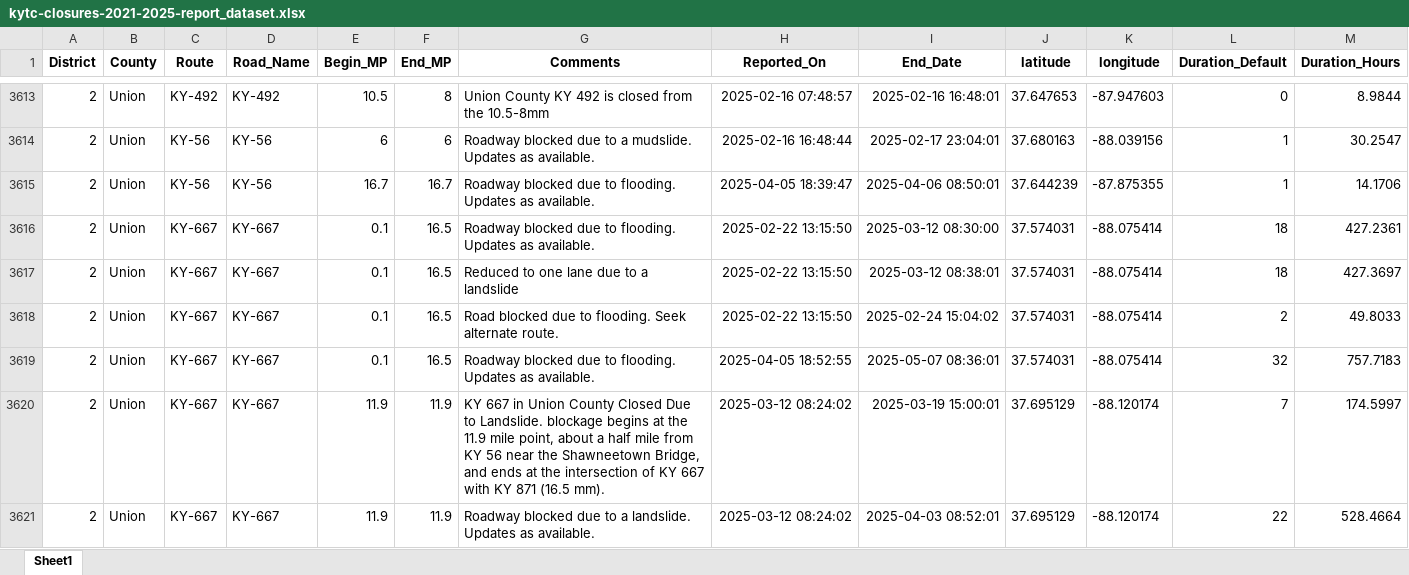
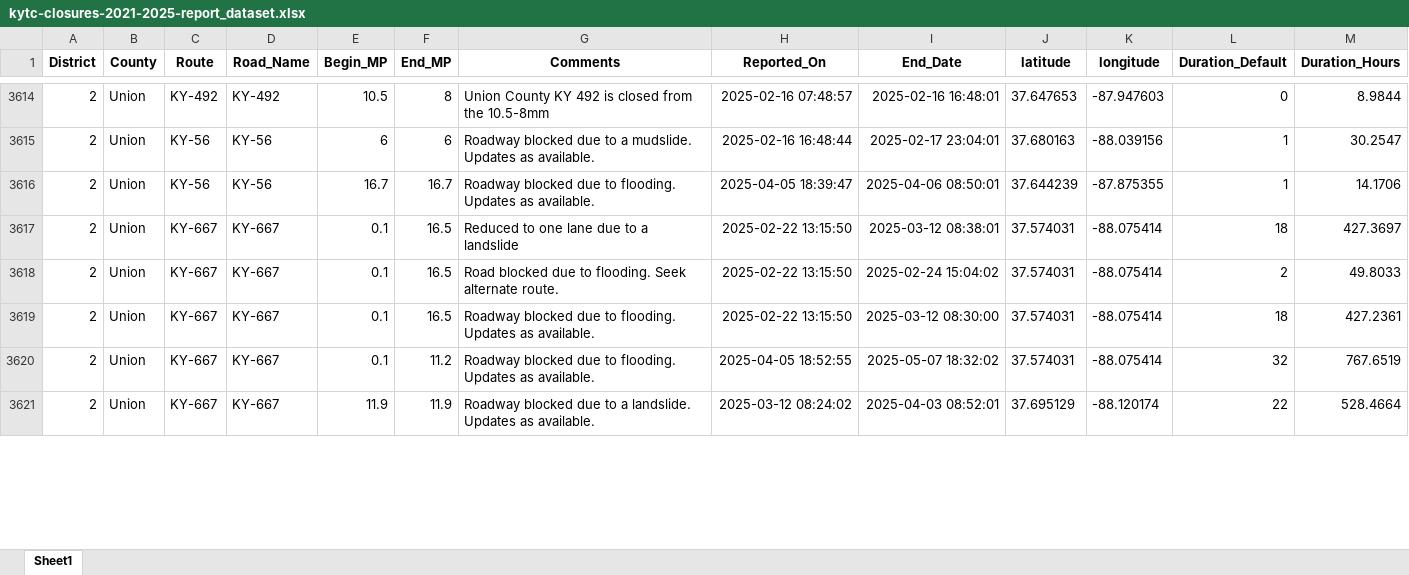
Before and after one commit to chrislambert-ky/analysis-ky-roadclosures, an Excel workbook: data-reportready/kytc-closures-2021-2025-report_dataset.xlsx, sheet Sheet1, drawn as a sheet; only a part is shown, gaps mark what is left out; values as stored, in another font and other column widths than the file's, no borders; removed rows and columns are numbered as before the commit, all else as after; the diff covers the shown part only; the diff names each change by its address in the sheet, - before the commit and + after, or states it on an @@ line.

```diff
--- a/data-reportready/kytc-closures-2021-2025-report_dataset.xlsx (sheet Sheet1)
+++ b/data-reportready/kytc-closures-2021-2025-report_dataset.xlsx (sheet Sheet1)
-row 3616: 2 | Union | KY-667 | KY-667 | 0.1 | 16.5 | Roadway blocked due to flooding. Updates as available. | 2025-02-22 13:15:50 | 2025-03-12 08:30:00 | 37.574031 | -88.075414 | 18 | 427.2361
-H3619 (Reported_On): 2025-04-05 18:52:55
+H3619 (Reported_On): 2025-02-22 13:15:50
-I3619 (End_Date): 2025-05-07 08:36:01
+I3619 (End_Date): 2025-03-12 08:30:00
-L3619 (Duration_Default): 32
+L3619 (Duration_Default): 18
-M3619 (Duration_Hours): 757.7183
+M3619 (Duration_Hours): 427.2361
-E3620 (Begin_MP): 11.9
+E3620 (Begin_MP): 0.1
-F3620 (End_MP): 11.9
+F3620 (End_MP): 11.2
-G3620 (Comments): KY 667 in Union County Closed Due to Landslide. blockage begins at the 11.9 mile point, about a half mile from KY 56 near the Shawneetown Bridge, and ends at the intersection of KY 667 with KY 871 (16.5 mm).
+G3620 (Comments): Roadway blocked due to flooding. Updates as available.
-H3620 (Reported_On): 2025-03-12 08:24:02
+H3620 (Reported_On): 2025-04-05 18:52:55
-I3620 (End_Date): 2025-03-19 15:00:01
+I3620 (End_Date): 2025-05-07 18:32:02
-J3620 (latitude): 37.695129
+J3620 (latitude): 37.574031
-K3620 (longitude): -88.120174
+K3620 (longitude): -88.075414
-L3620 (Duration_Default): 7
+L3620 (Duration_Default): 32
-M3620 (Duration_Hours): 174.5997
+M3620 (Duration_Hours): 767.6519
```
Also changed, not shown: 8 added rows, 4 removed rows, 226 moved rows and 82 edited cells elsewhere in this sheet, data-reportready/kytc-closures-report_dataset.xlsx, 6 other files.
